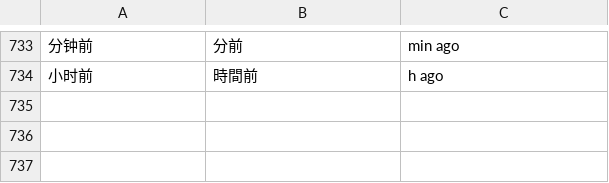
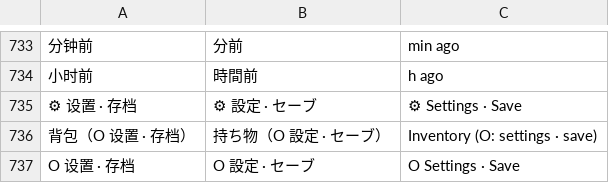
Before and after one commit to alisherqin-star/game, a TSV file: locales/translations.tsv, drawn as a sheet; only a part is shown, gaps mark what is left out; the diff names each change by its address in the sheet, - before the commit and + after, or states it on an @@ line.

```diff
--- a/locales/translations.tsv
+++ b/locales/translations.tsv
+row 735: ⚙ 设置 · 存档 | ⚙ 設定 · セーブ | ⚙ Settings · Save
+row 736: 背包（O 设置 · 存档） | 持ち物（O 設定 · セーブ） | Inventory (O: settings · save)
+row 737: O 设置 · 存档 | O 設定 · セーブ | O Settings · Save
```
Also changed, not shown: 4 other files.
